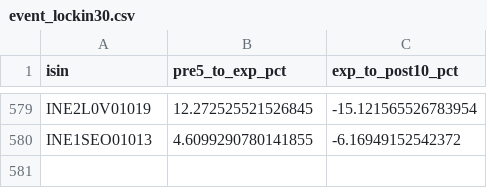
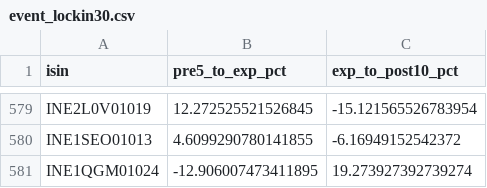
Before and after one commit to rishabhinai-netizen/ipo-radar, a CSV file: data/event_lockin30.csv, drawn as a sheet; only a part is shown, gaps mark what is left out; the diff names each change by its address in the sheet, - before the commit and + after, or states it on an @@ line.

```diff
--- a/data/event_lockin30.csv
+++ b/data/event_lockin30.csv
+row 581: INE1QGM01024 | -12.906007473411895 | 19.273927392739274
```
Also changed, not shown: data/bandlock_events.csv, data/ipo_analytics.csv, 14 other files.
